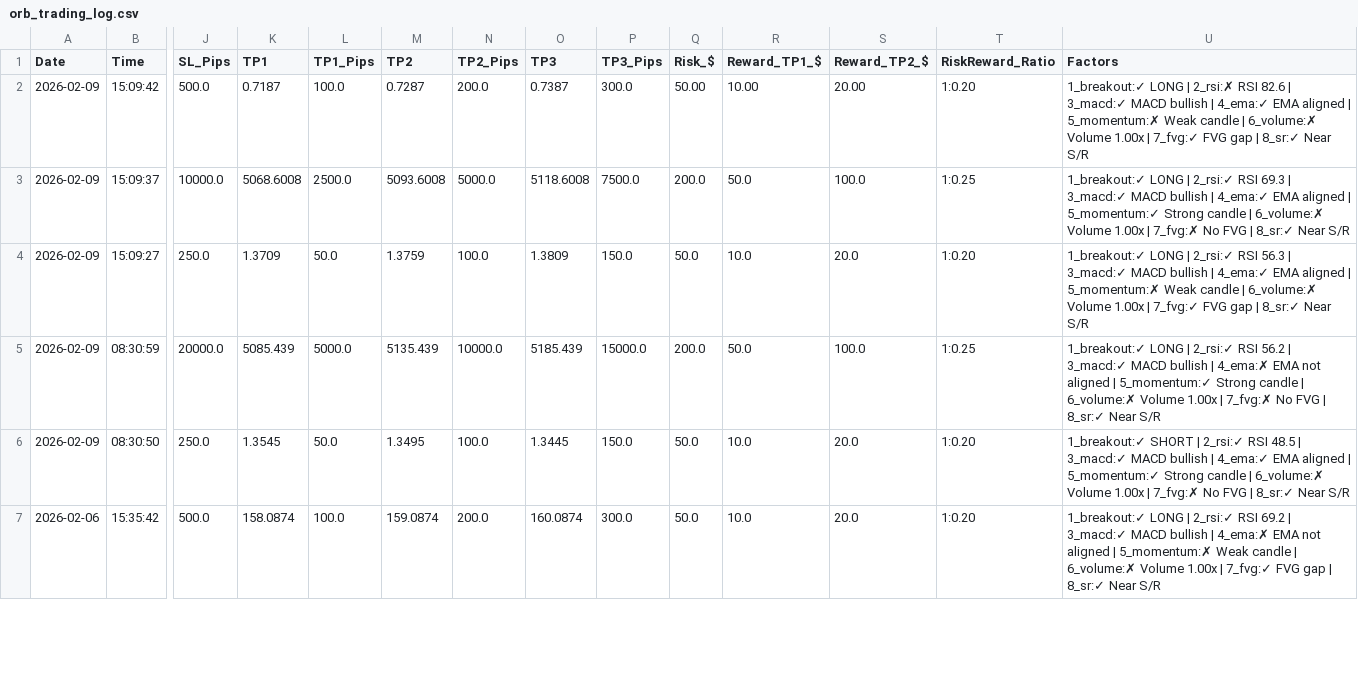
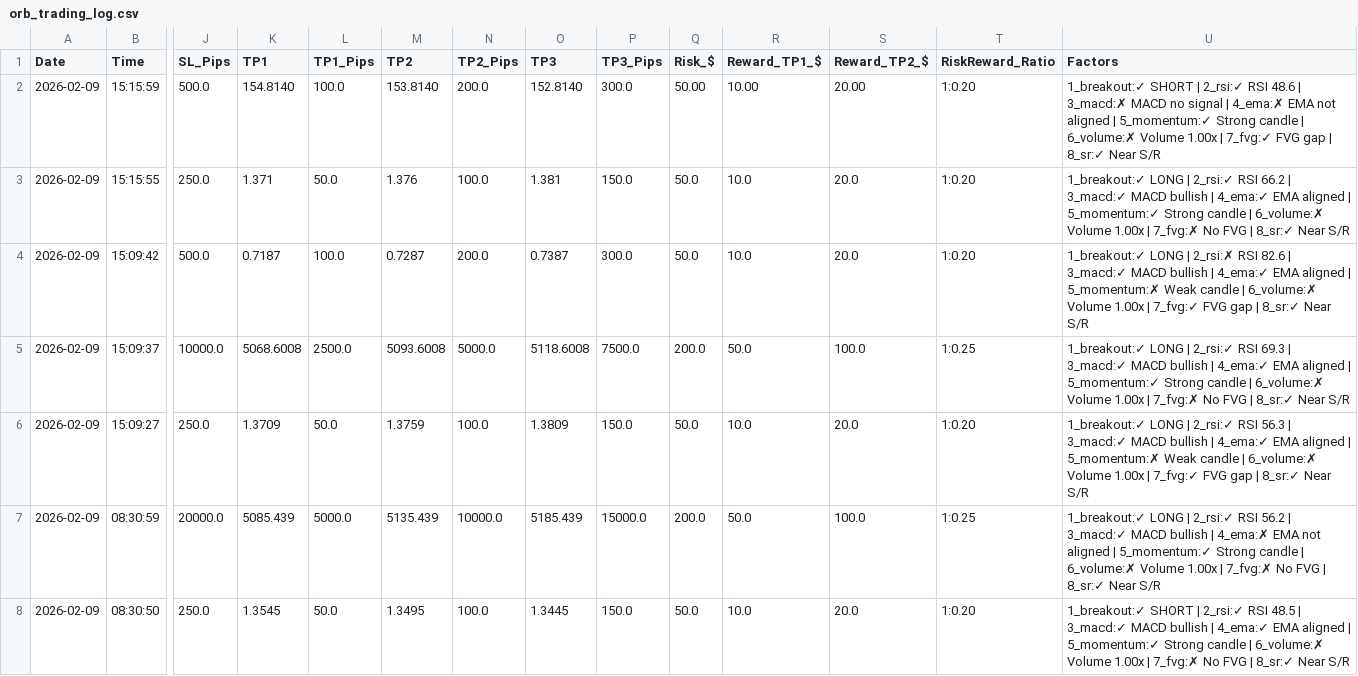
Before and after one commit to medohamed360312-hub/ORB-Trading-Strategy-Analyzer, a CSV file: trading_logs/orb_trading_log.csv, drawn as a sheet; only a part is shown, gaps mark what is left out; the shorter side is filled out with more unchanged rows; addresses are those after the commit; rows hold the shown columns only; the diff names each change by its address in the sheet, - before the commit and + after, or states it on an @@ line.

```diff
--- a/trading_logs/orb_trading_log.csv
+++ b/trading_logs/orb_trading_log.csv
+row 2: 2026-02-09 | 15:15:59 | 500.0 | 154.8140 | 100.0 | 153.8140 | 200.0 | 152.8140 | 300.0 | 50.00 | 10.00 | 20.00 | 1:0.20 | 1_breakout:✓ SHORT | 2_rsi:✓ RSI 48.6 | 3_macd:✗ MACD no signal | 4_ema:✗ EMA not aligned | 5_momentum:✓ Strong candle | 6_volume:✗ Volume 1.00x | 7_fvg:✓ FVG gap | 8_sr:✓ Near S/R
+row 3: 2026-02-09 | 15:15:55 | 250.0 | 1.371 | 50.0 | 1.376 | 100.0 | 1.381 | 150.0 | 50.0 | 10.0 | 20.0 | 1:0.20 | 1_breakout:✓ LONG | 2_rsi:✓ RSI 66.2 | 3_macd:✓ MACD bullish | 4_ema:✓ EMA aligned | 5_momentum:✓ Strong candle | 6_volume:✗ Volume 1.00x | 7_fvg:✗ No FVG | 8_sr:✓ Near S/R
-Q4 (Risk_$): 50.00
+Q4 (Risk_$): 50.0
-R4 (Reward_TP1_$): 10.00
+R4 (Reward_TP1_$): 10.0
-S4 (Reward_TP2_$): 20.00
+S4 (Reward_TP2_$): 20.0
```
